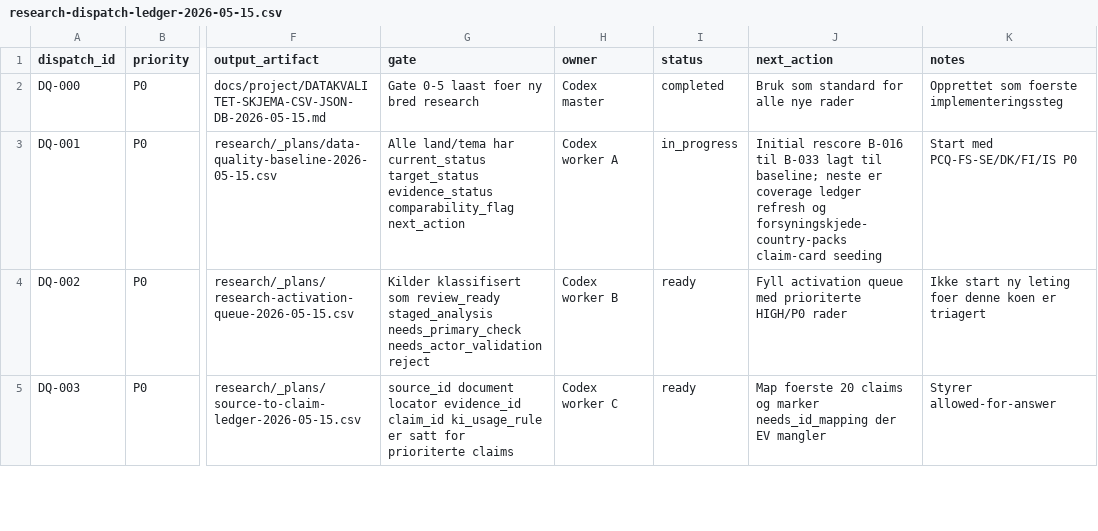
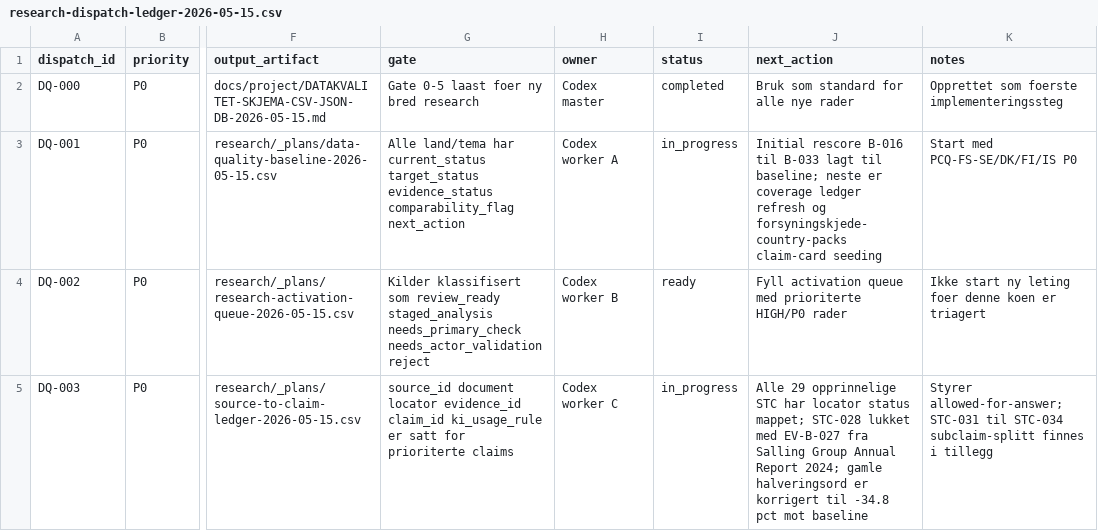
Before and after one commit to justaride/food-systems-2026, a CSV file: research/_plans/research-dispatch-ledger-2026-05-15.csv, drawn as a sheet; only a part is shown, gaps mark what is left out; the diff covers the shown part only; the diff names each change by its address in the sheet, - before the commit and + after, or states it on an @@ line.

```diff
--- a/research/_plans/research-dispatch-ledger-2026-05-15.csv
+++ b/research/_plans/research-dispatch-ledger-2026-05-15.csv
-I5 (status): ready
+I5 (status): in_progress
-J5 (next_action): Map foerste 20 claims og marker needs_id_mapping der EV mangler
+J5 (next_action): Alle 29 opprinnelige STC har locator status mappet; STC-028 lukket med EV-B-027 fra Salling Group Annual Report 2024; gamle halveringsord er korrigert til -34.8 pct mot baseline
-K5 (notes): Styrer allowed-for-answer
+K5 (notes): Styrer allowed-for-answer; STC-031 til STC-034 subclaim-splitt finnes i tillegg
```
Also changed, not shown: 6 edited cells elsewhere in this file, research/_plans/data-quality-baseline-2026-05-15.csv, research/_plans/research-activation-queue-2026-05-15.csv, 17 other files.
